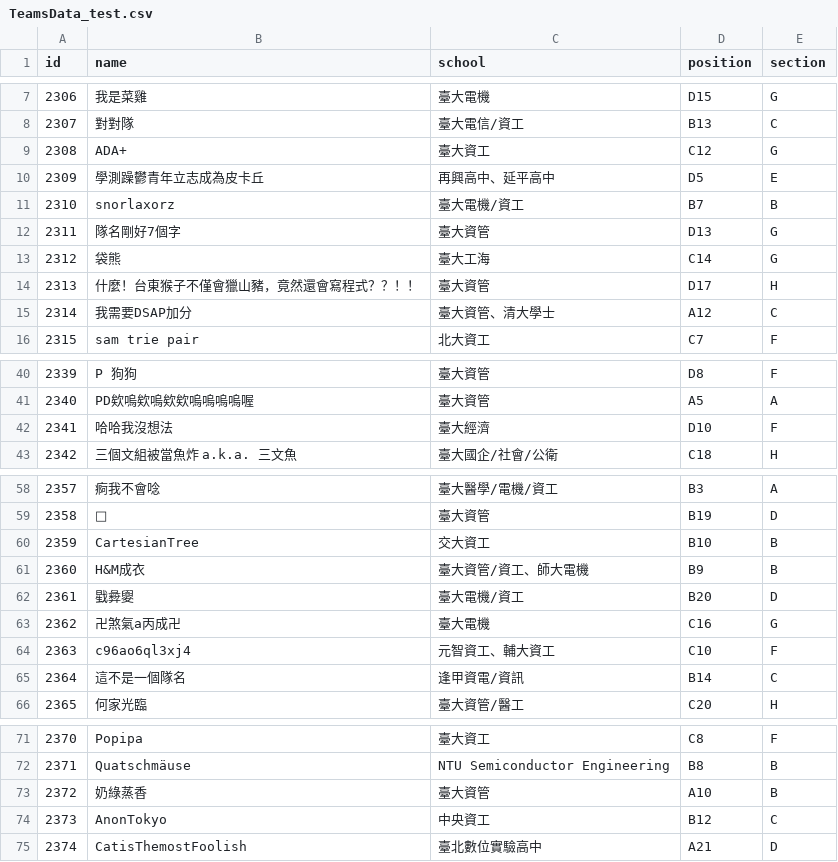
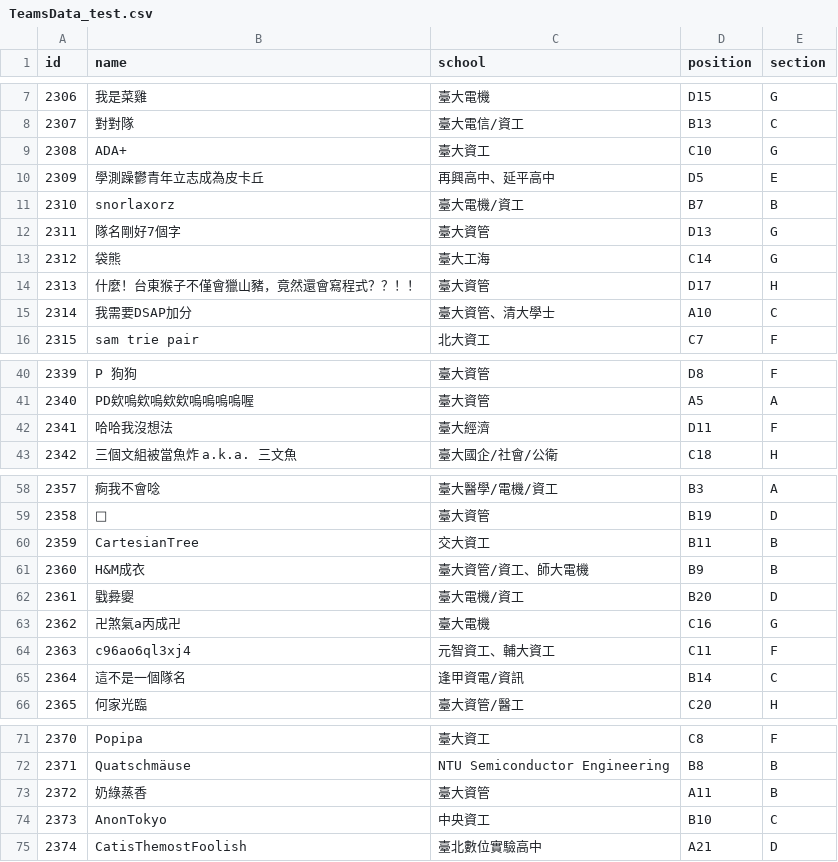
Before and after one commit to eric2969/pdao_scoreboard, a CSV file: BuildTool/TeamsData_test.csv, drawn as a sheet; only a part is shown, gaps mark what is left out; the diff covers the shown part only.

```diff
--- a/BuildTool/TeamsData_test.csv
+++ b/BuildTool/TeamsData_test.csv
@@ -8,3 +8,3 @@ id,name,school,position,section
 2307,對對隊,臺大電信/資工,B13,C
-2308,ADA+,臺大資工,C12,G
+2308,ADA+,臺大資工,C10,G
 2309,學測躁鬱青年立志成為皮卡丘,再興高中、延平高中,D5,E
@@ -14,3 +14,3 @@ id,name,school,position,section
 2313,什麼！台東猴子不僅會獵山豬，竟然還會寫程式？？！！,臺大資管,D17,H
-2314,我需要DSAP加分,臺大資管、清大學士,A12,C
+2314,我需要DSAP加分,臺大資管、清大學士,A10,C
 2315,sam trie pair,北大資工,C7,F
@@ -41,3 +41,3 @@ id,name,school,position,section
 2340,PD欸嗚欸嗚欸欸嗚嗚嗚嗚喔,臺大資管,A5,A
-2341,哈哈我沒想法,臺大經濟,D10,F
+2341,哈哈我沒想法,臺大經濟,D11,F
 2342,三個文組被當魚炸 a.k.a. 三文魚,臺大國企/社會/公衛,C18,H
@@ -59,3 +59,3 @@ id,name,school,position,section
 2358,🤡,臺大資管,B19,D
-2359,CartesianTree,交大資工,B10,B
+2359,CartesianTree,交大資工,B11,B
 2360,H&M成衣,臺大資管/資工、師大電機,B9,B
@@ -63,3 +63,3 @@ id,name,school,position,section
 2362,卍煞氣a丙成卍,臺大電機,C16,G
-2363,c96ao6ql3xj4,元智資工、輔大資工,C10,F
+2363,c96ao6ql3xj4,元智資工、輔大資工,C11,F
 2364,這不是一個隊名,逢甲資電/資訊,B14,C
@@ -72,4 +72,4 @@ id,name,school,position,section
 2371,Quatschmäuse,NTU Semiconductor Engineering,B8,B
-2372,奶綠蒸香,臺大資管,A10,B
-2373,AnonTokyo,中央資工,B12,C
+2372,奶綠蒸香,臺大資管,A11,B
+2373,AnonTokyo,中央資工,B10,C
 2374,CatisThemostFoolish,臺北數位實驗高中,A21,D
```
Also changed, not shown: 1 edited cell elsewhere in this file, 2 other files.
